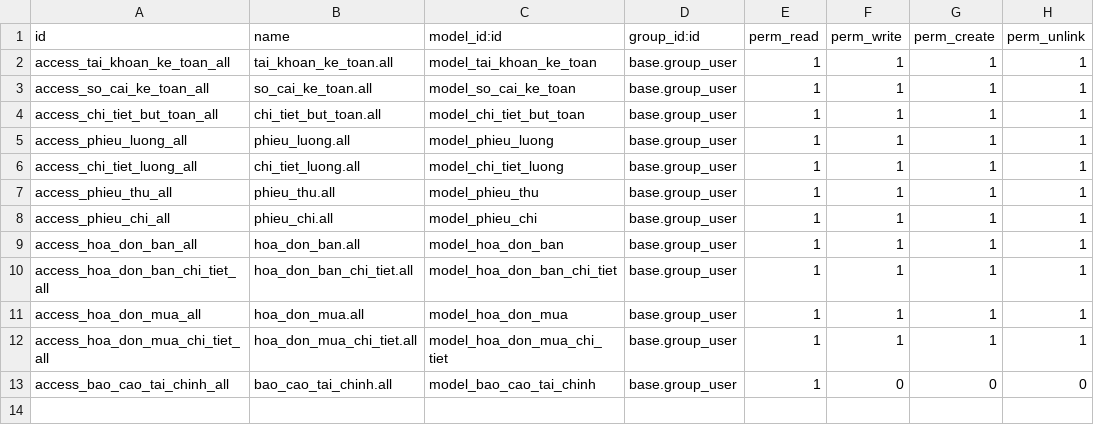
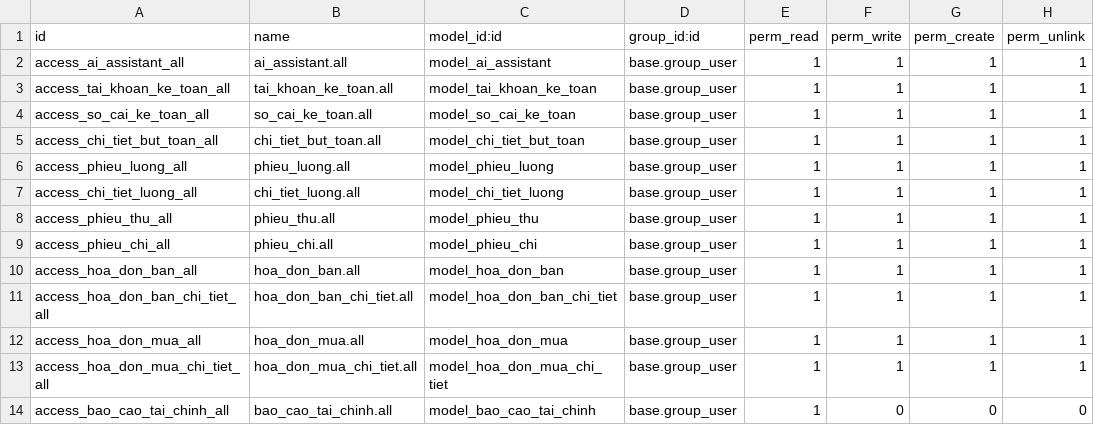
Before and after one commit to dinhnghia204/TTDN-16-01-N5, a CSV file: addons/quan_ly_tai_chinh/security/ir.model.access.csv, drawn as a sheet; the diff names each change by its address in the sheet, - before the commit and + after, or states it on an @@ line.

```diff
--- a/addons/quan_ly_tai_chinh/security/ir.model.access.csv
+++ b/addons/quan_ly_tai_chinh/security/ir.model.access.csv
+row 2: access_ai_assistant_all | ai_assistant.all | model_ai_assistant | base.group_user | 1 | 1 | 1 | 1
```
Also changed, not shown: 18 other files.
